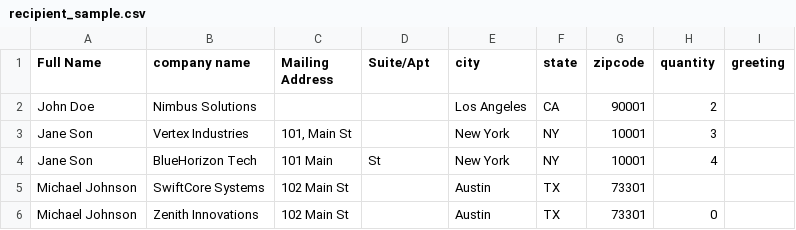
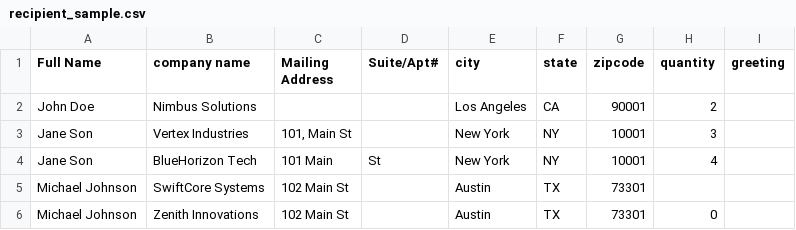
Before and after one commit to git-yourdevexpert/appnet-orthoney, a CSV file: wp-content/plugins/orthoney/assets/recipient_sample.csv, drawn as a sheet.

```diff
--- a/wp-content/plugins/orthoney/assets/recipient_sample.csv
+++ b/wp-content/plugins/orthoney/assets/recipient_sample.csv
@@ -1,2 +1,2 @@
-Full Name,company name,Mailing Address,Suite/Apt,city,state,zipcode,quantity,greeting
+Full Name,company name,Mailing Address,Suite/Apt#,city,state,zipcode,quantity,greeting
 John Doe,Nimbus Solutions,,,Los Angeles,CA,90001,2,
```
Also changed, not shown: 5 other files.
